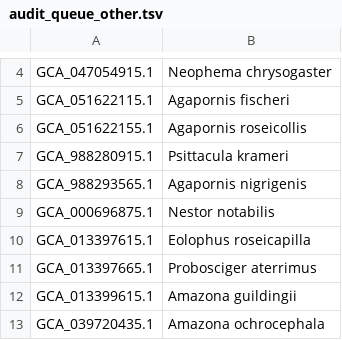
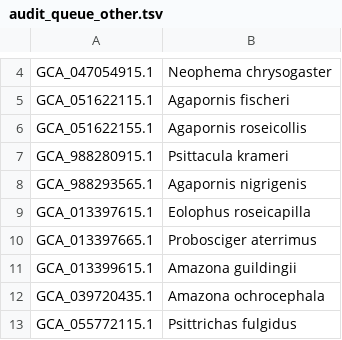
Before and after one commit to redkk123/Parrots, a TSV file: results/phase1_audit/audit_queue_other.tsv, drawn as a sheet; only a part is shown, gaps mark what is left out; the shorter side is filled out with more unchanged rows.

```diff
--- a/results/phase1_audit/audit_queue_other.tsv
+++ b/results/phase1_audit/audit_queue_other.tsv
@@ -8,3 +8,2 @@ GCA_988280915.1	Psittacula krameri
 GCA_988293565.1	Agapornis nigrigenis
-GCA_000696875.1	Nestor notabilis
 GCA_013397615.1	Eolophus roseicapilla
```
Also changed, not shown: results/phase1_audit/species_genomes.tsv, 6 other files.
